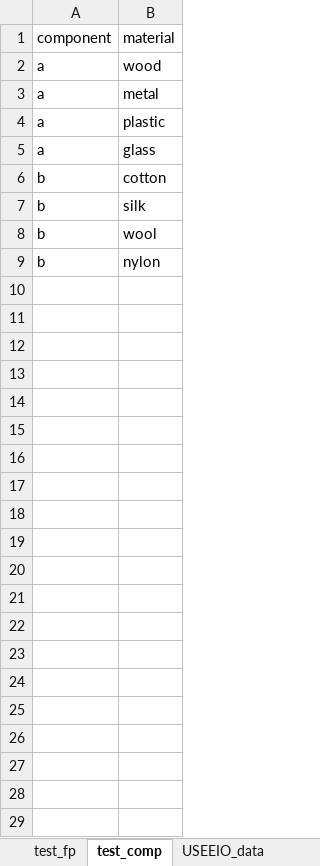
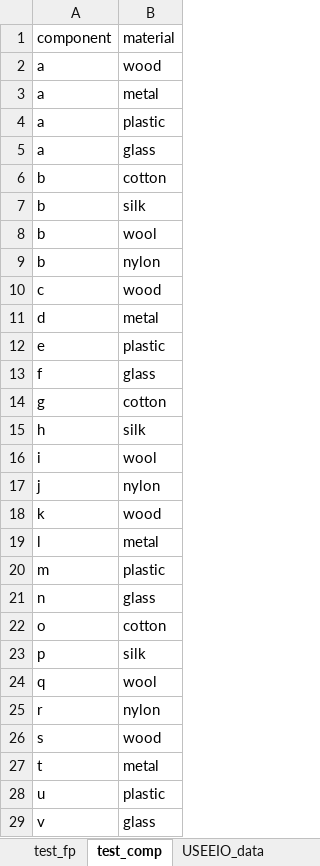
Before and after one commit to sebastianrowan/building_impact_model, an Excel workbook: data/component_cost_lca_data.xlsx, sheet test_comp, drawn as a sheet; values as stored, in another font and other column widths than the file's, no borders; the diff names each change by its address in the sheet, - before the commit and + after, or states it on an @@ line.

```diff
--- a/data/component_cost_lca_data.xlsx (sheet test_comp)
+++ b/data/component_cost_lca_data.xlsx (sheet test_comp)
+row 10: c | wood
+row 11: d | metal
+row 12: e | plastic
+row 13: f | glass
+row 14: g | cotton
+row 15: h | silk
+row 16: i | wool
+row 17: j | nylon
+row 18: k | wood
+row 19: l | metal
+row 20: m | plastic
+row 21: n | glass
+row 22: o | cotton
+row 23: p | silk
+row 24: q | wool
+row 25: r | nylon
+row 26: s | wood
+row 27: t | metal
+row 28: u | plastic
+row 29: v | glass
```
Also changed, not shown: sheet test_fp, 2 other files.
